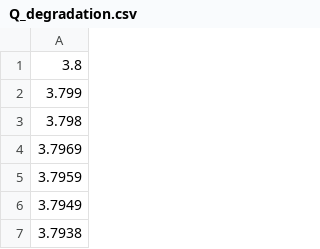
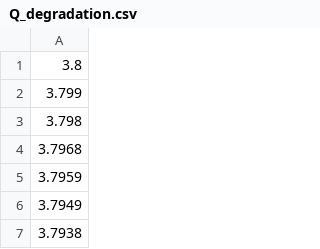
Before and after one commit to hazrmard/AirplaneFaultTolerance, a CSV file: Q_degradation.csv, drawn as a sheet; only a part is shown.

```diff
--- a/Q_degradation.csv
+++ b/Q_degradation.csv
@@ -3,3 +3,3 @@
 3.798
-3.7969
+3.7968
 3.7959
```
Also changed, not shown: R0_degradation.csv, soc_ocv.csv, 1 other file.
